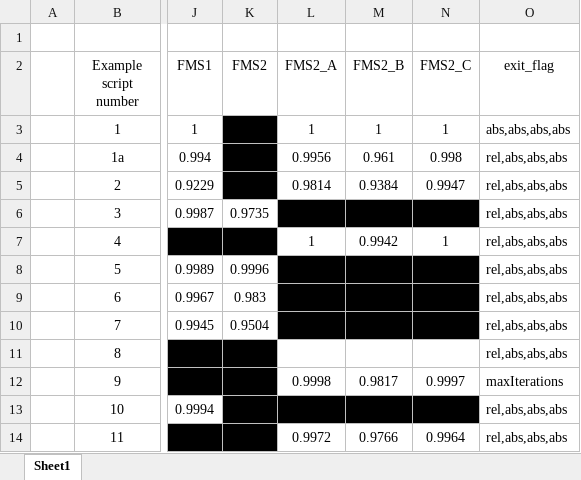
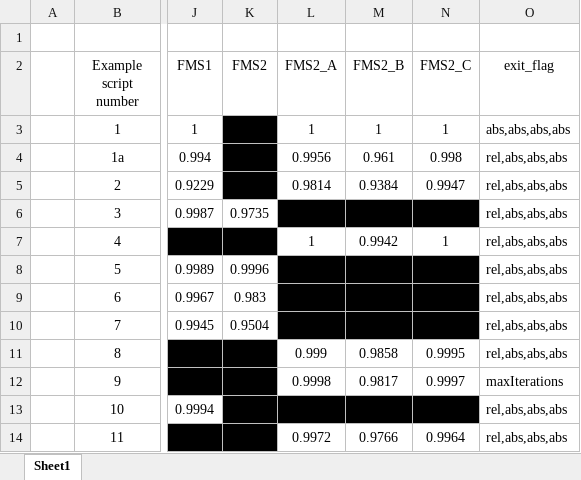
Before and after one commit to GRvanderPloeg/Refactor_experiment, an Excel workbook: examples/ExpectedOutput/ExpectedOutput.xlsx, sheet Sheet1, drawn as a sheet; only a part is shown, gaps mark what is left out; values as stored, in another font and other column widths than the file's, no borders; the diff names each change by its address in the sheet, - before the commit and + after, or states it on an @@ line.

Commit message:
Assertions added to all tests of examples

```diff
--- a/examples/ExpectedOutput/ExpectedOutput.xlsx (sheet Sheet1)
+++ b/examples/ExpectedOutput/ExpectedOutput.xlsx (sheet Sheet1)
-L11 (FMS2_A): (empty)
+L11 (FMS2_A): 0.999
-M11 (FMS2_B): (empty)
+M11 (FMS2_B): 0.9858
-N11 (FMS2_C): (empty)
+N11 (FMS2_C): 0.9995
```
Also changed, not shown: 12 other files.
